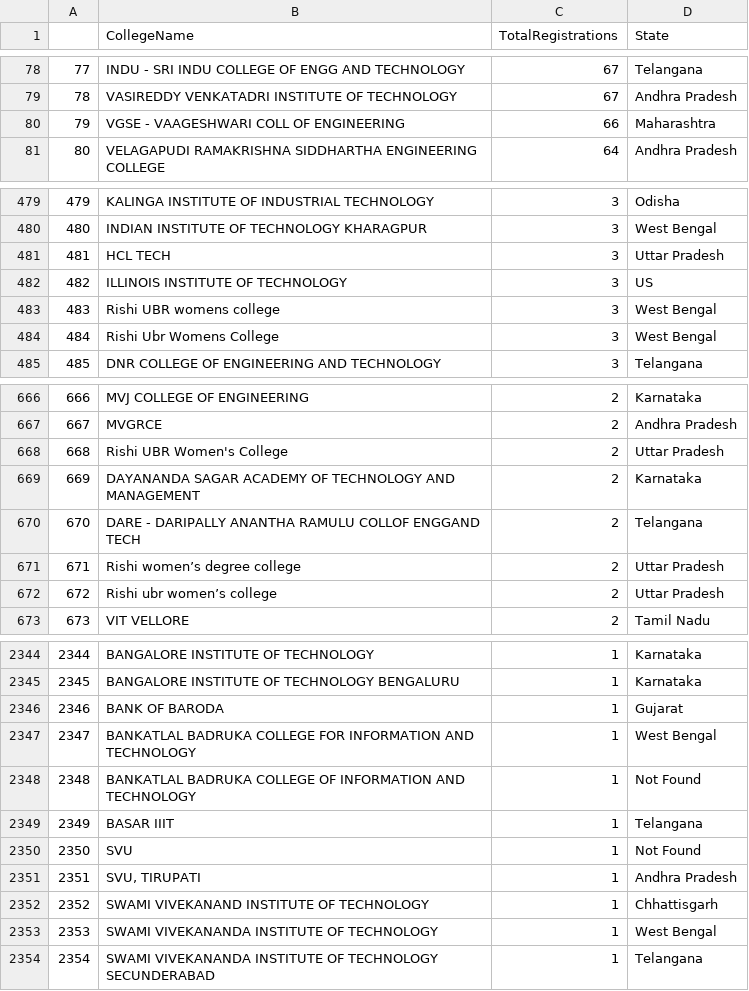
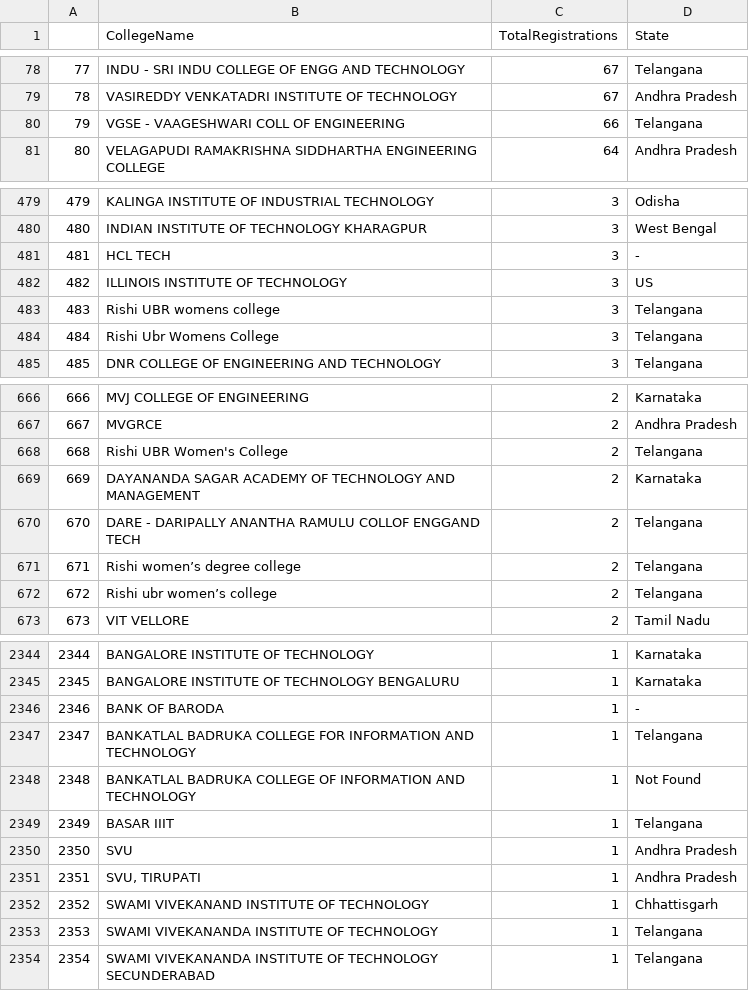
Before and after one commit to harshitha0408/sunburst, a CSV file: aieLeads.csv, drawn as a sheet; only a part is shown, gaps mark what is left out; the diff covers the shown part only.

```diff
--- a/aieLeads.csv
+++ b/aieLeads.csv
@@ -79,3 +79,3 @@
 78,VASIREDDY VENKATADRI INSTITUTE OF TECHNOLOGY,67,Andhra Pradesh
-79,VGSE - VAAGESHWARI COLL OF ENGINEERING,66,Maharashtra
+79,VGSE - VAAGESHWARI COLL OF ENGINEERING,66,Telangana
 80,VELAGAPUDI RAMAKRISHNA SIDDHARTHA ENGINEERING COLLEGE,64,Andhra Pradesh
@@ -480,6 +480,6 @@
 480,INDIAN INSTITUTE OF TECHNOLOGY KHARAGPUR,3,West Bengal
-481,HCL TECH,3,Uttar Pradesh
+481,HCL TECH,3,-
 482,ILLINOIS INSTITUTE OF TECHNOLOGY,3,US
-483,Rishi UBR womens college,3,West Bengal
-484,Rishi Ubr Womens College,3,West Bengal
+483,Rishi UBR womens college,3,Telangana
+484,Rishi Ubr Womens College,3,Telangana
 485,DNR COLLEGE OF ENGINEERING AND TECHNOLOGY,3,Telangana
@@ -667,7 +667,7 @@
 667,MVGRCE,2,Andhra Pradesh
-668,Rishi UBR Women's College,2,Uttar Pradesh
+668,Rishi UBR Women's College,2,Telangana
 669,DAYANANDA SAGAR ACADEMY OF TECHNOLOGY AND MANAGEMENT,2,Karnataka
 670,DARE - DARIPALLY ANANTHA RAMULU COLLOF ENGGAND TECH,2,Telangana
-671,Rishi women’s degree college,2,Uttar Pradesh
-672,Rishi ubr women’s college,2,Uttar Pradesh
+671,Rishi women’s degree college,2,Telangana
+672,Rishi ubr women’s college,2,Telangana
 673,VIT VELLORE,2,Tamil Nadu
@@ -2345,10 +2345,10 @@
 2345,BANGALORE INSTITUTE OF TECHNOLOGY BENGALURU,1,Karnataka
-2346,BANK OF BARODA,1,Gujarat
-2347,BANKATLAL BADRUKA COLLEGE FOR INFORMATION AND TECHNOLOGY,1,West Bengal
+2346,BANK OF BARODA,1,-
+2347,BANKATLAL BADRUKA COLLEGE FOR INFORMATION AND TECHNOLOGY,1,Telangana
 2348,BANKATLAL BADRUKA COLLEGE OF INFORMATION AND TECHNOLOGY,1,Not Found
 2349,BASAR IIIT,1,Telangana
-2350,SVU,1,Not Found
+2350,SVU,1,Andhra Pradesh
 2351,"SVU, TIRUPATI",1,Andhra Pradesh
 2352,SWAMI VIVEKANAND INSTITUTE OF TECHNOLOGY,1,Chhattisgarh
-2353,SWAMI VIVEKANANDA INSTITUTE OF TECHNOLOGY,1,West Bengal
+2353,SWAMI VIVEKANANDA INSTITUTE OF TECHNOLOGY,1,Telangana
 2354,SWAMI VIVEKANANDA INSTITUTE OF TECHNOLOGY SECUNDERABAD,1,Telangana
```
Also changed, not shown: 181 edited cells elsewhere in this file, 1 other file.
